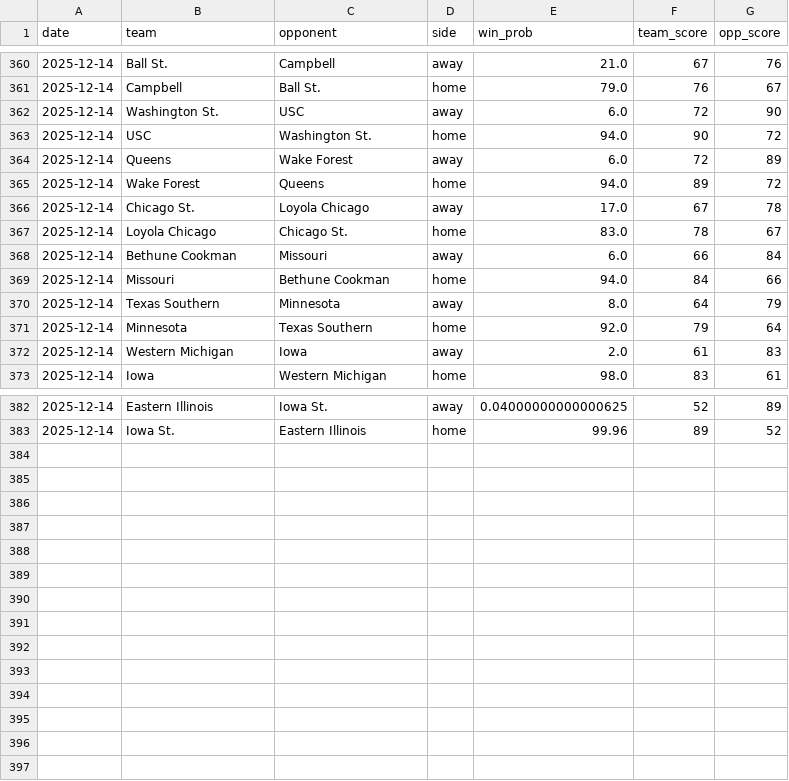
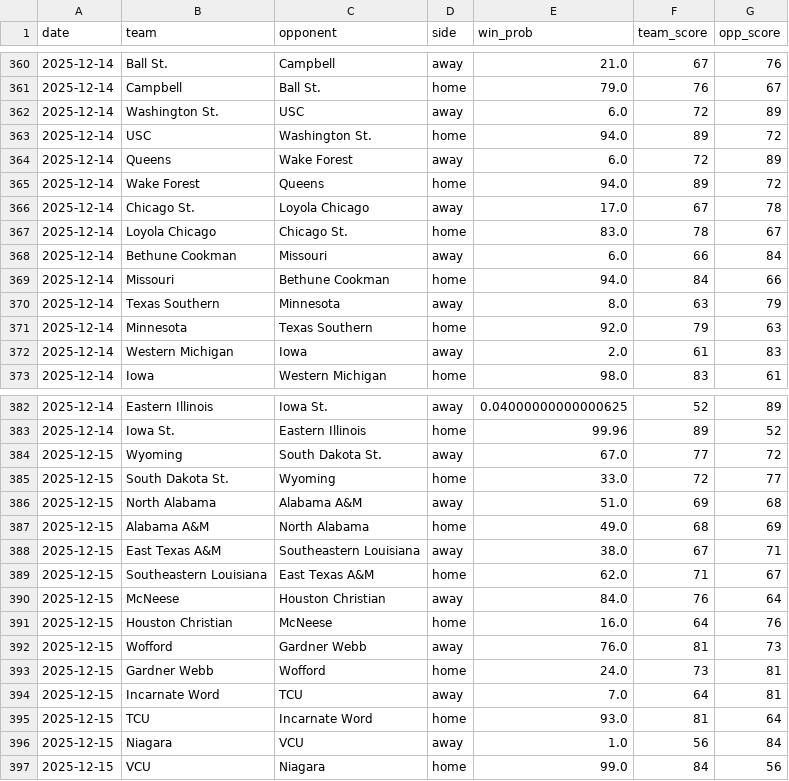
Before and after one commit to trashduty/cbb, a CSV file: kp.csv, drawn as a sheet; only a part is shown, gaps mark what is left out.

Commit message:
Update KenPom data for 2025-12-14, 2025-12-15

```diff
--- a/kp.csv
+++ b/kp.csv
@@ -361,4 +361,4 @@ date,team,opponent,side,win_prob,team_score,opp_score
 2025-12-14,Campbell,Ball St.,home,79.0,76,67
-2025-12-14,Washington St.,USC,away,6.0,72,90
-2025-12-14,USC,Washington St.,home,94.0,90,72
+2025-12-14,Washington St.,USC,away,6.0,72,89
+2025-12-14,USC,Washington St.,home,94.0,89,72
 2025-12-14,Queens,Wake Forest,away,6.0,72,89
@@ -369,4 +369,4 @@ date,team,opponent,side,win_prob,team_score,opp_score
 2025-12-14,Missouri,Bethune Cookman,home,94.0,84,66
-2025-12-14,Texas Southern,Minnesota,away,8.0,64,79
-2025-12-14,Minnesota,Texas Southern,home,92.0,79,64
+2025-12-14,Texas Southern,Minnesota,away,8.0,63,79
+2025-12-14,Minnesota,Texas Southern,home,92.0,79,63
 2025-12-14,Western Michigan,Iowa,away,2.0,61,83
@@ -383 +383,15 @@ date,team,opponent,side,win_prob,team_score,opp_score
 2025-12-14,Iowa St.,Eastern Illinois,home,99.96,89,52
+2025-12-15,Wyoming,South Dakota St.,away,67.0,77,72
+2025-12-15,South Dakota St.,Wyoming,home,33.0,72,77
+2025-12-15,North Alabama,Alabama A&M,away,51.0,69,68
+2025-12-15,Alabama A&M,North Alabama,home,49.0,68,69
+2025-12-15,East Texas A&M,Southeastern Louisiana,away,38.0,67,71
+2025-12-15,Southeastern Louisiana,East Texas A&M,home,62.0,71,67
+2025-12-15,McNeese,Houston Christian,away,84.0,76,64
+2025-12-15,Houston Christian,McNeese,home,16.0,64,76
+2025-12-15,Wofford,Gardner Webb,away,76.0,81,73
+2025-12-15,Gardner Webb,Wofford,home,24.0,73,81
+2025-12-15,Incarnate Word,TCU,away,7.0,64,81
+2025-12-15,TCU,Incarnate Word,home,93.0,81,64
+2025-12-15,Niagara,VCU,away,1.0,56,84
+2025-12-15,VCU,Niagara,home,99.0,84,56
```
